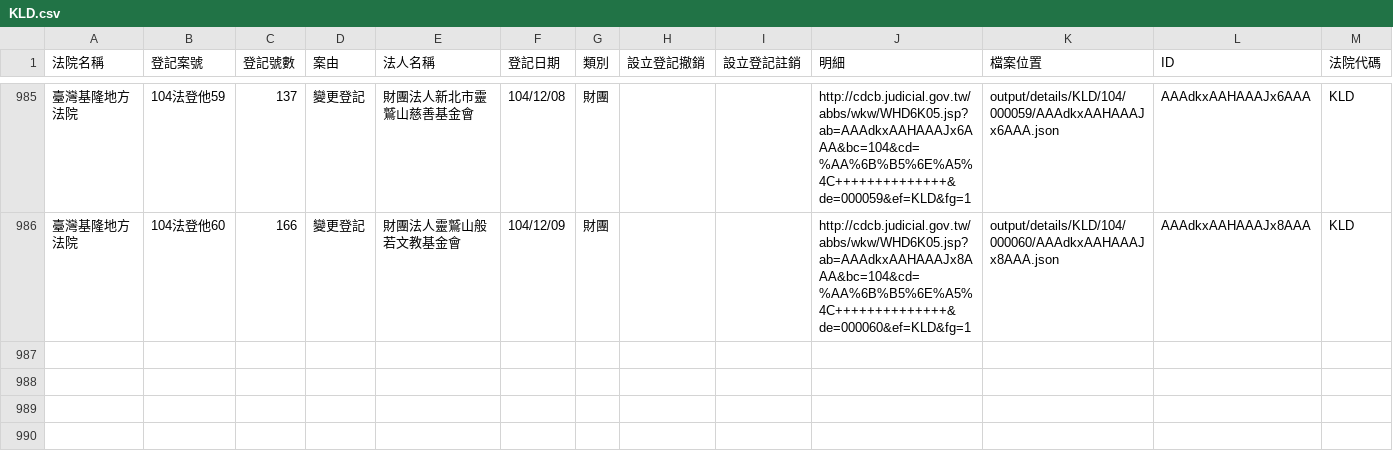
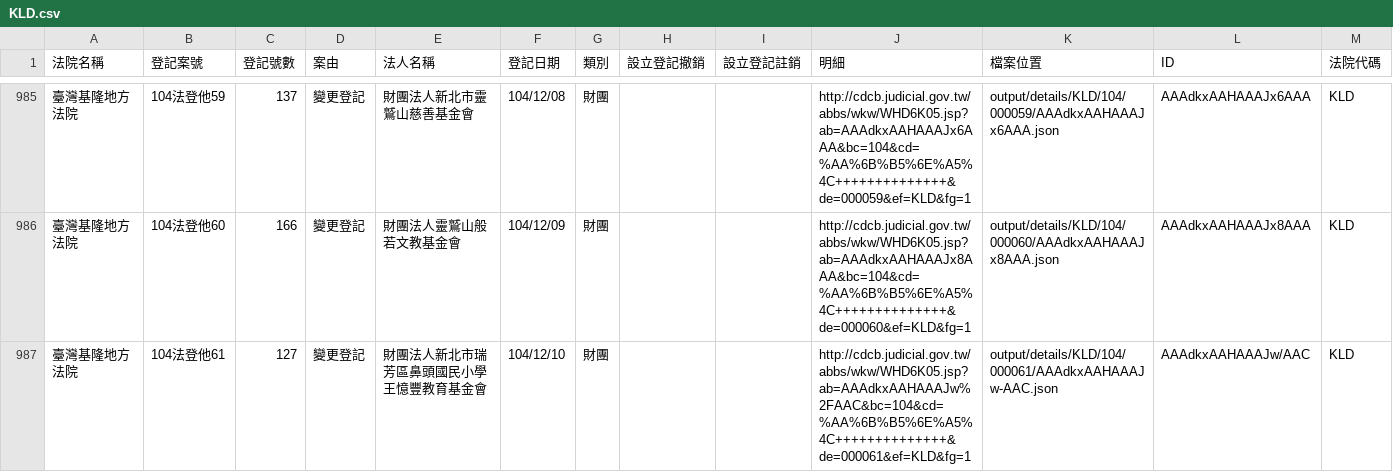
Before and after one commit to taichunmin/foundationtw, a CSV file: output/lists/KLD.csv, drawn as a sheet; only a part is shown, gaps mark what is left out; the diff names each change by its address in the sheet, - before the commit and + after, or states it on an @@ line.

```diff
--- a/output/lists/KLD.csv
+++ b/output/lists/KLD.csv
+row 987: 臺灣基隆地方法院 | 104法登他61 | 127 | 變更登記 | 財團法人新北市瑞芳區鼻頭國民小學王憶豐教育基金會 | 104/12/10 | 財團 |  |  | http://cdcb.judicial.gov.tw/abbs/wkw/WHD6K05.jsp?ab=AAAdkxAAHAAAJw%2FAAC&bc=104&cd=%AA%6B%B5%6E%A5%4C++++++++++++++&de=000061&ef=KLD&fg=1 | output/details/KLD/104/000061/AAAdkxAAHAAAJw-AAC.json | AAAdkxAAHAAAJw/AAC | KLD
```
Also changed, not shown: output/lists/CHD.csv, output/lists/HLD.csv, 41 other files.
